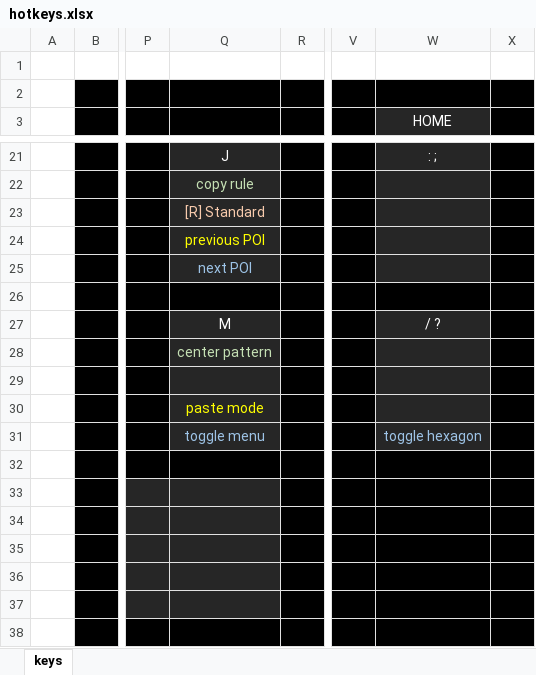
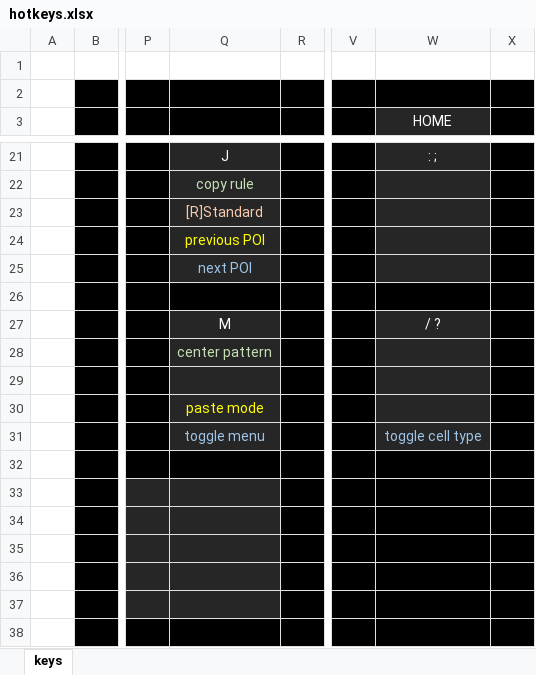
Before and after one commit to rowett/lifeviewer, an Excel workbook: images/hotkeys.xlsx, sheet keys, drawn as a sheet; only a part is shown, gaps mark what is left out; values as stored, in another font and other column widths than the file's, no borders; the diff names each change by its address in the sheet, - before the commit and + after, or states it on an @@ line.

```diff
--- a/images/hotkeys.xlsx (sheet keys)
+++ b/images/hotkeys.xlsx (sheet keys)
-Q23: [R] Standard
+Q23: [R]Standard
-W31 (HOME): toggle hexagon
+W31 (HOME): toggle cell type
```
Also changed, not shown: 5 other files.
